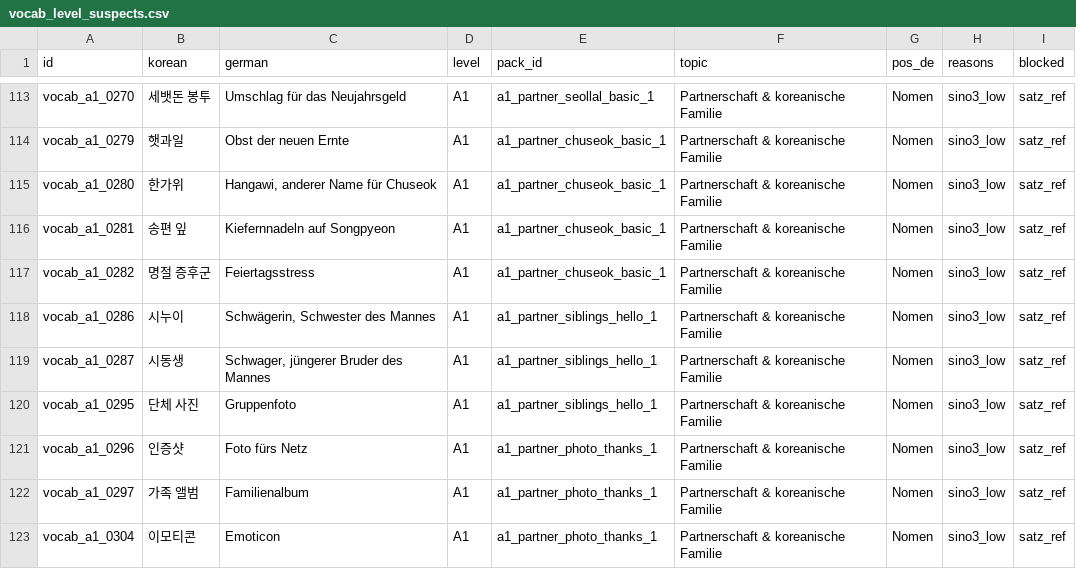
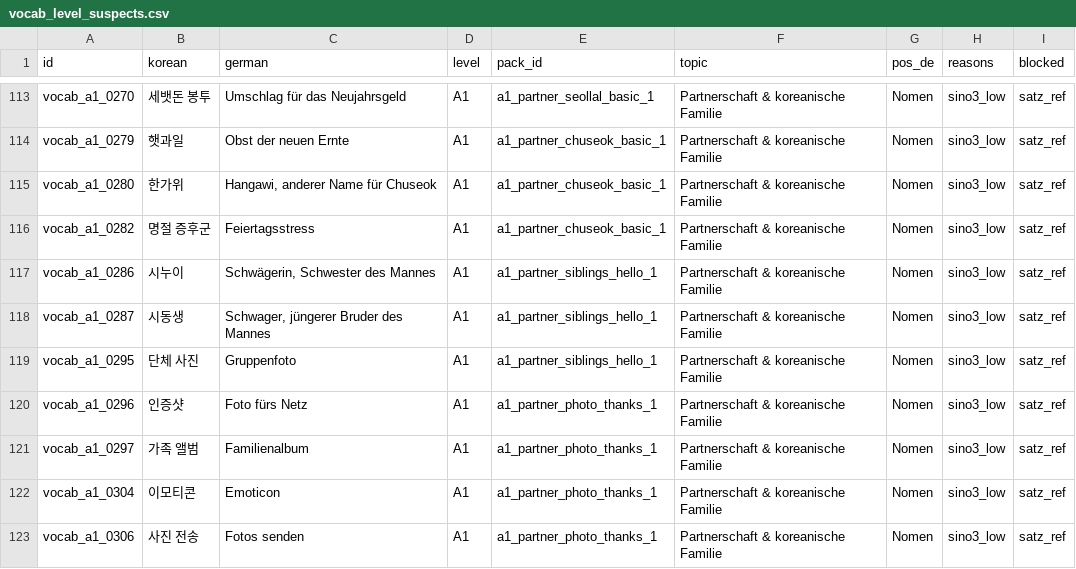
Before and after one commit to Sujin-Arin-DataWorld/ko_lernen_app, a CSV file: tool/vocab_level_suspects.csv, drawn as a sheet; only a part is shown, gaps mark what is left out; the shorter side is filled out with more unchanged rows; the diff names each change by its address in the sheet, - before the commit and + after, or states it on an @@ line.

```diff
--- a/tool/vocab_level_suspects.csv
+++ b/tool/vocab_level_suspects.csv
-row 116: vocab_a1_0281 | 송편 잎 | Kiefernnadeln auf Songpyeon | A1 | a1_partner_chuseok_basic_1 | Partnerschaft & koreanische Familie | Nomen | sino3_low | satz_ref
```
Also changed, not shown: 1 other file.
